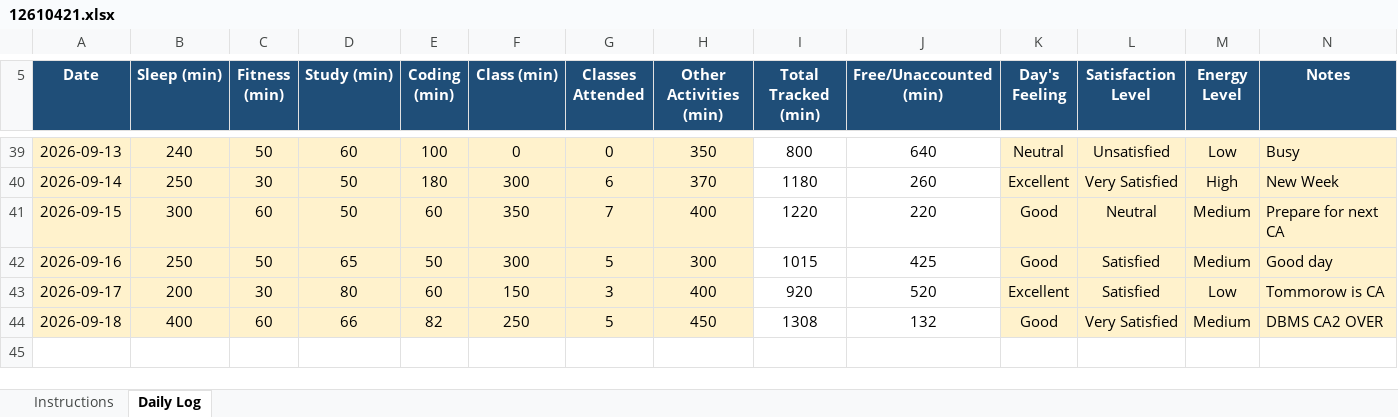
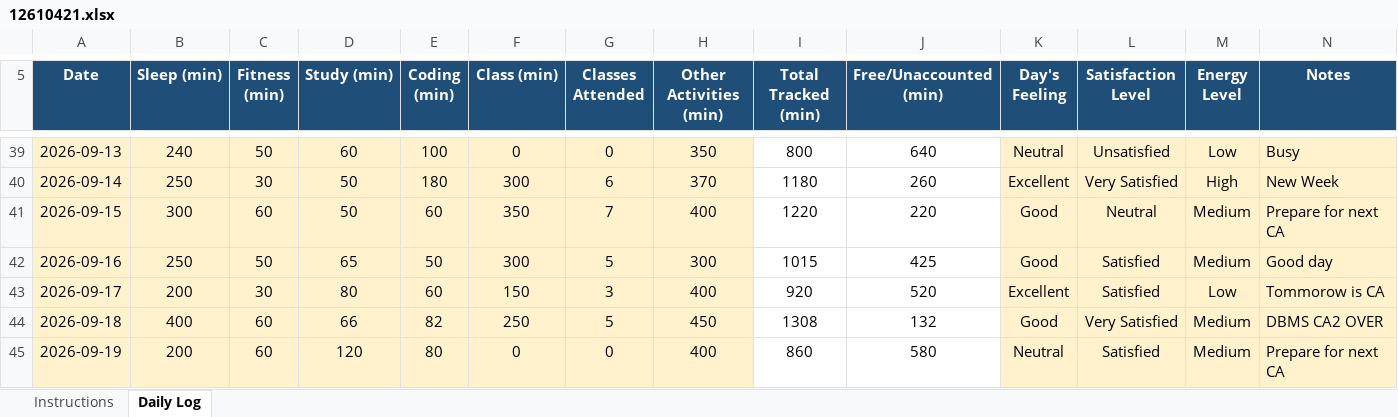
Before and after one commit to Sauravsingh-git-hub/CAP776, an Excel workbook: 12610421.xlsx, sheet Daily Log, drawn as a sheet; only a part is shown, gaps mark what is left out; values as stored, in another font and other column widths than the file's, no borders; conditional formats not drawn; the diff names each change by its address in the sheet, - before the commit and + after, or states it on an @@ line.

Commit message:
Thirty six commit

```diff
--- a/12610421.xlsx (sheet Daily Log)
+++ b/12610421.xlsx (sheet Daily Log)
+row 45: 2026-09-19 | 200 | 60 | 120 | 80 | 0 | 0 | 400 | 860 | 580 | Neutral | Satisfied | Medium | Prepare for next CA
```
